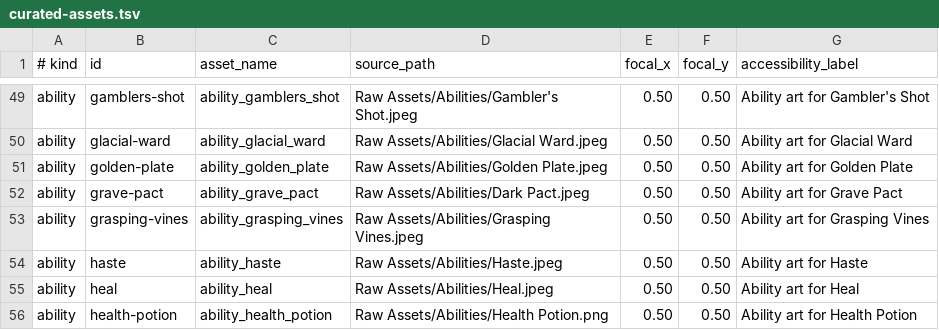
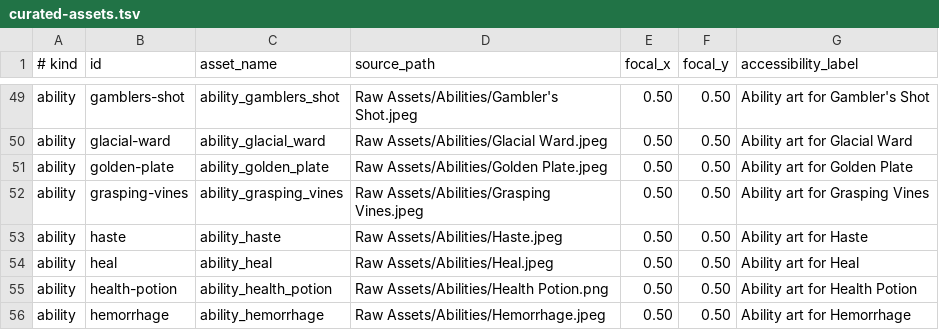
Before and after one commit to Talyen/Trinket, a TSV file: ArtManifest/curated-assets.tsv, drawn as a sheet; only a part is shown, gaps mark what is left out; the shorter side is filled out with more unchanged rows; the diff names each change by its address in the sheet, - before the commit and + after, or states it on an @@ line.

```diff
--- a/ArtManifest/curated-assets.tsv
+++ b/ArtManifest/curated-assets.tsv
-row 52: ability | grave-pact | ability_grave_pact | Raw Assets/Abilities/Dark Pact.jpeg | 0.50 | 0.50 | Ability art for Grave Pact
```
Also changed, not shown: ContentManifest/combatants.tsv, ContentManifest/enemies.tsv, 23 other files.
